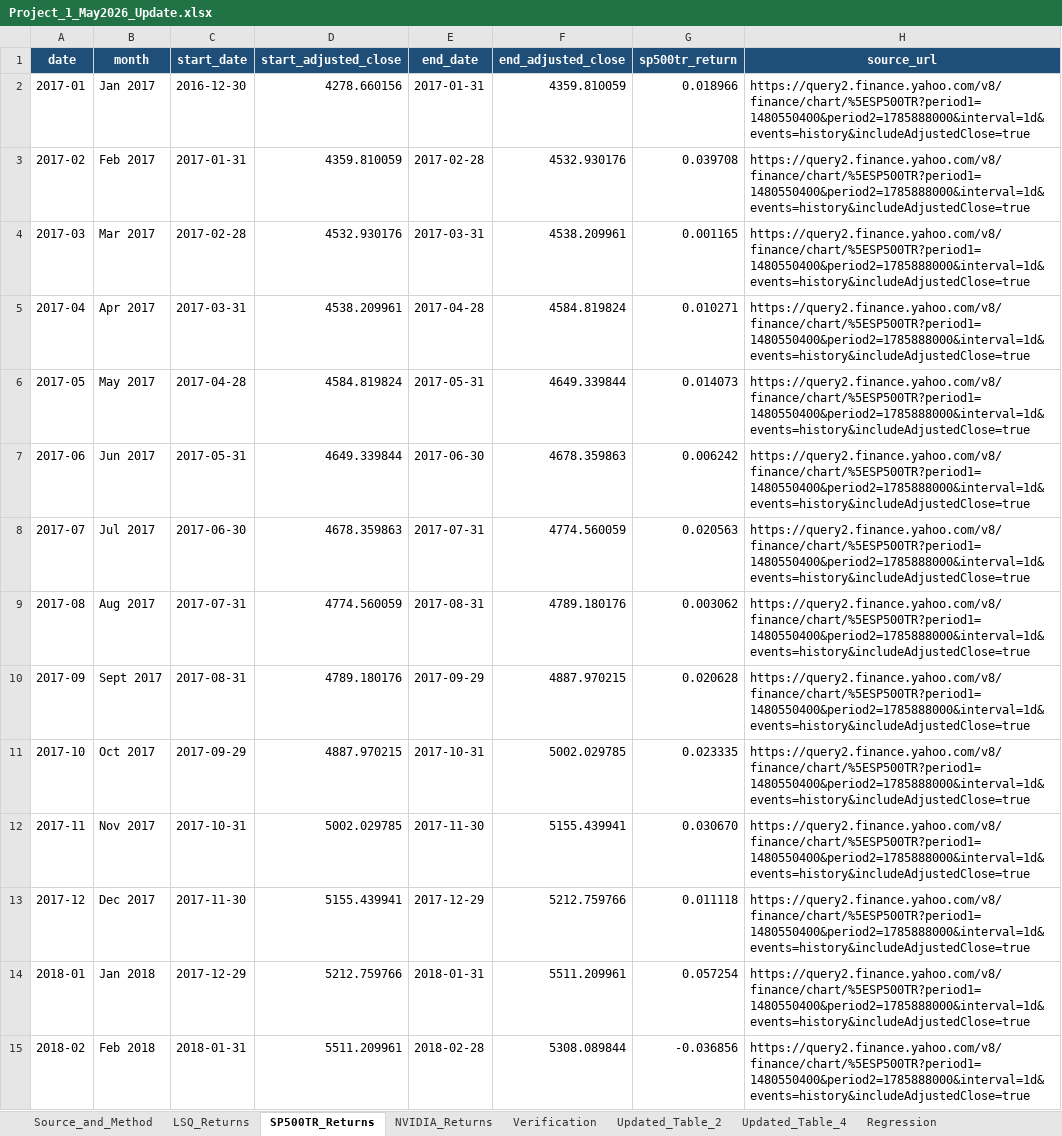
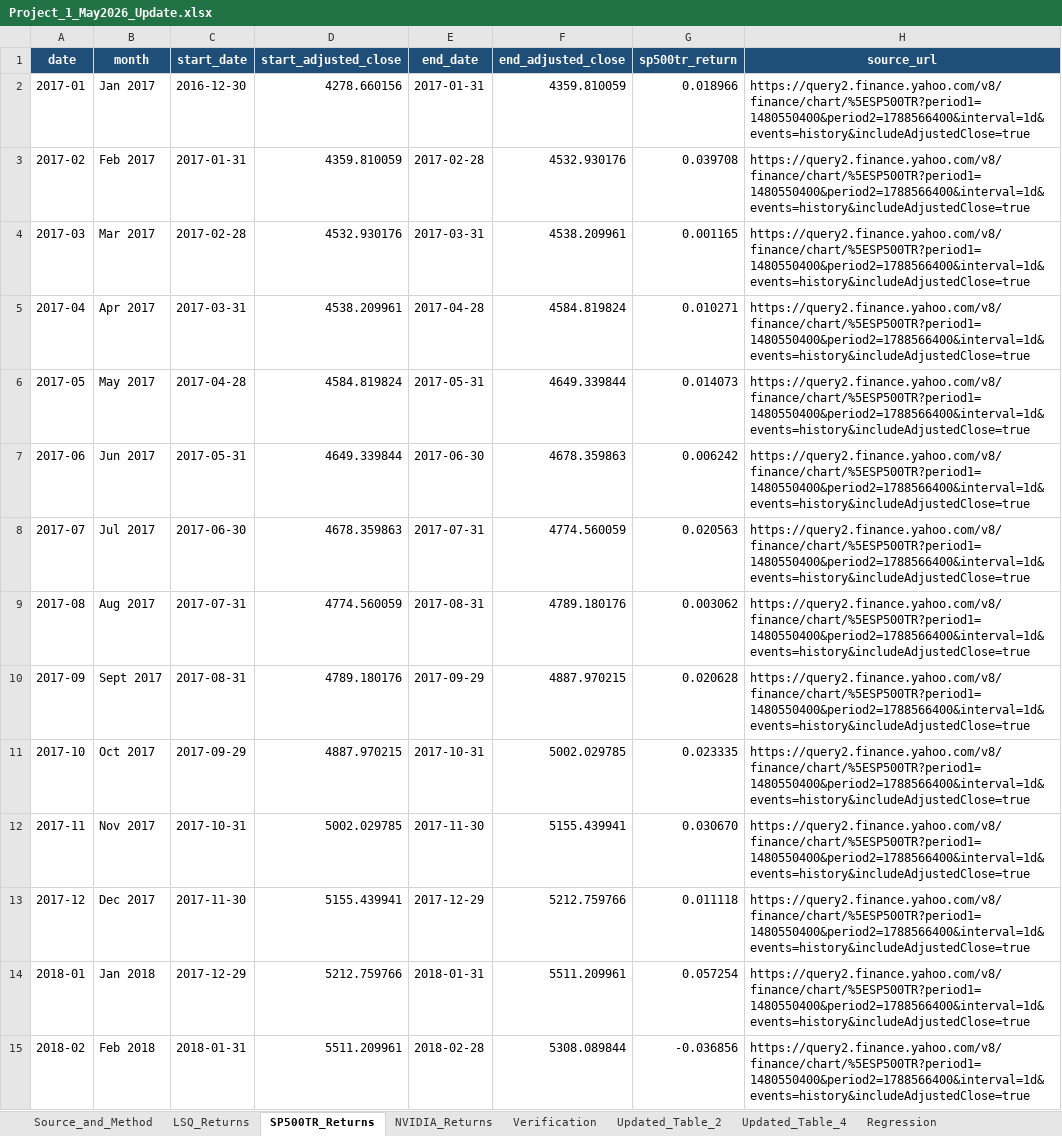
Before and after one commit to Harman6139/lsq-project1-automation, an Excel workbook: Project_1_May2026_Update.xlsx, sheet SP500TR_Returns, drawn as a sheet; only a part is shown; values as stored, in another font and other column widths than the file's, no borders; the diff covers the shown part only; the diff names each change by its address in the sheet, - before the commit and + after, or states it on an @@ line.

```diff
--- a/Project_1_May2026_Update.xlsx (sheet SP500TR_Returns)
+++ b/Project_1_May2026_Update.xlsx (sheet SP500TR_Returns)
-H2:H15 (source_url): https://query2.finance.yahoo.com/v8/finance/chart/%5ESP500TR?period1=1480550400&period2=1785888000&interval=1d&events=history&includeAdjustedClose=true
+H2:H15 (source_url): https://query2.finance.yahoo.com/v8/finance/chart/%5ESP500TR?period1=1480550400&period2=1788566400&interval=1d&events=history&includeAdjustedClose=true
```
Also changed, not shown: 1 added row and 101 edited cells elsewhere in this sheet, sheet NVIDIA_Returns, sheet Updated_Table_4, sheet Updated_Table_2, sheet MPPM, sheet Newey_West, sheet Serial_Correlation, 4 more sheets, isolated_excel/LSQ Returns - Current.xlsx, isolated_excel/MPPM Recalculation.xlsx, 25 other files.
